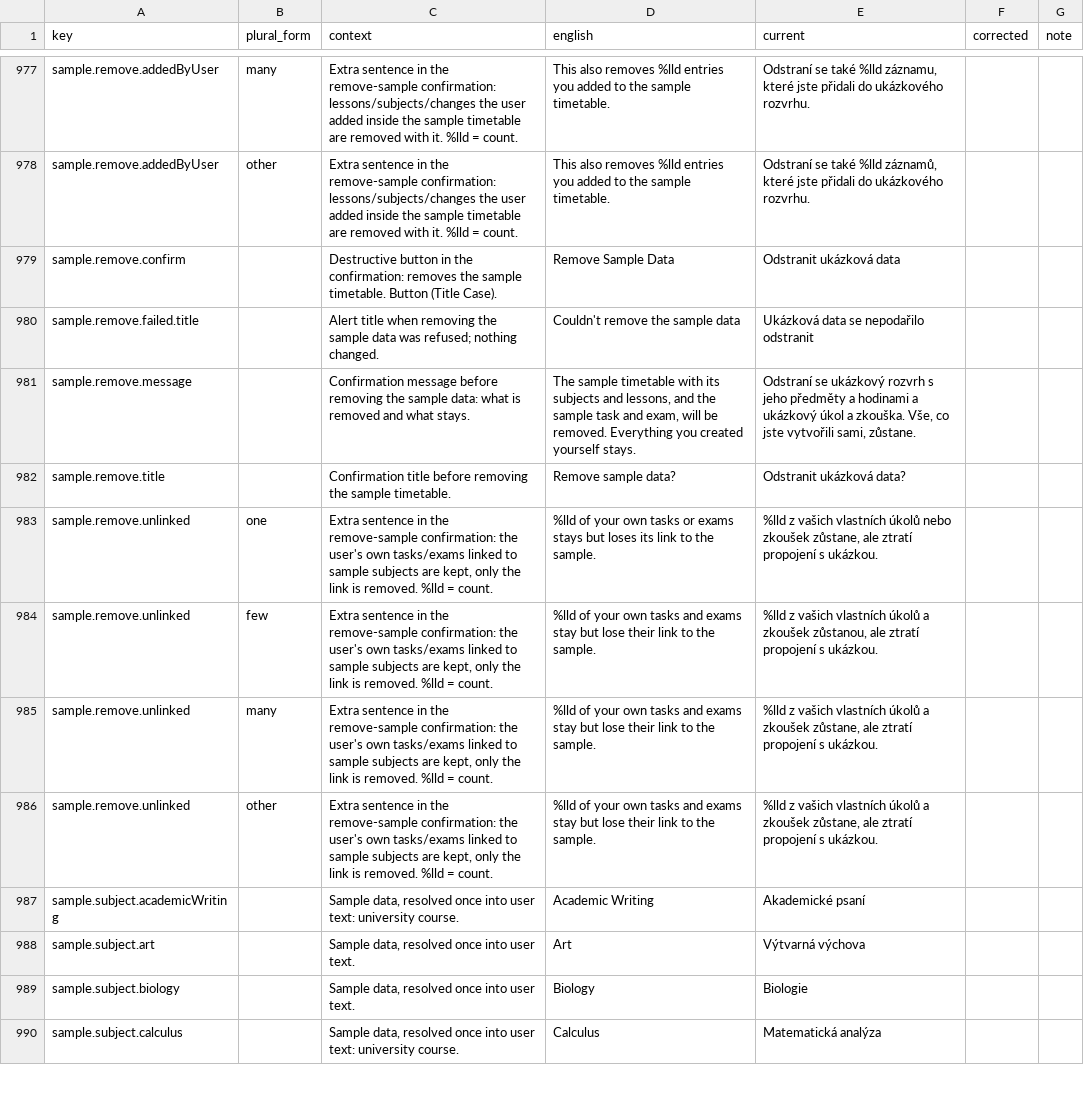
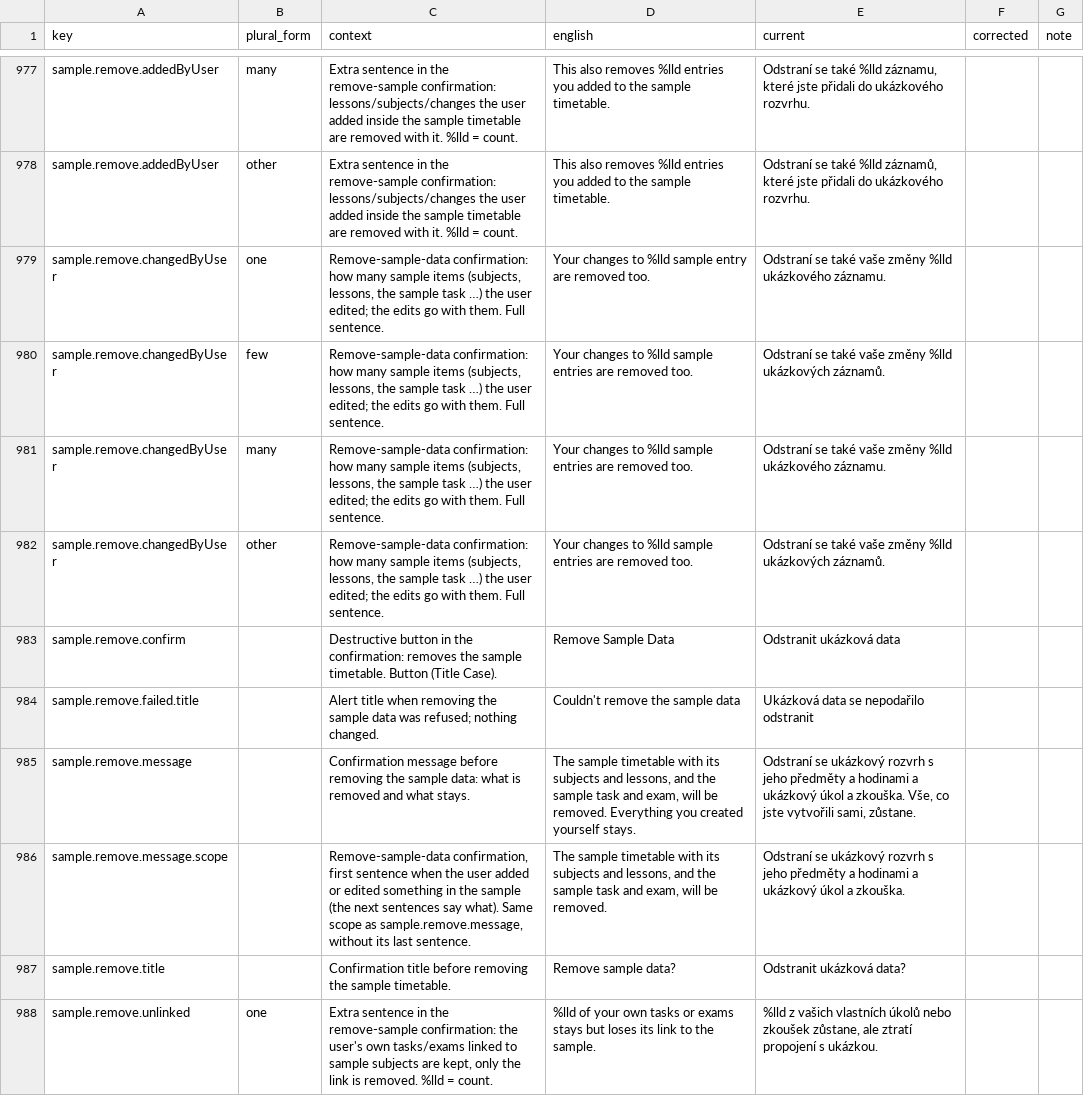
Before and after one commit to simon01920/tabula-app-ios, a CSV file: docs/localization/review/cs.csv, drawn as a sheet; only a part is shown, gaps mark what is left out; the shorter side is filled out with more unchanged rows.

```diff
--- a/docs/localization/review/cs.csv
+++ b/docs/localization/review/cs.csv
@@ -978,2 +978,6 @@ sample.remove.addedByUser,many,Extra sentence in the remove-sample confirmation:
 sample.remove.addedByUser,other,Extra sentence in the remove-sample confirmation: lessons/subjects/changes the user added inside the sample timetable are removed with it. %lld = count.,This also removes %lld entries you added to the sample timetable.,"Odstraní se také %lld záznamů, které jste přidali do ukázkového rozvrhu.",,
+sample.remove.changedByUser,one,"Remove-sample-data confirmation: how many sample items (subjects, lessons, the sample task …) the user edited; the edits go with them. Full sentence.",Your changes to %lld sample entry are removed too.,Odstraní se také vaše změny %lld ukázkového záznamu.,,
+sample.remove.changedByUser,few,"Remove-sample-data confirmation: how many sample items (subjects, lessons, the sample task …) the user edited; the edits go with them. Full sentence.",Your changes to %lld sample entries are removed too.,Odstraní se také vaše změny %lld ukázkových záznamů.,,
+sample.remove.changedByUser,many,"Remove-sample-data confirmation: how many sample items (subjects, lessons, the sample task …) the user edited; the edits go with them. Full sentence.",Your changes to %lld sample entries are removed too.,Odstraní se také vaše změny %lld ukázkového záznamu.,,
+sample.remove.changedByUser,other,"Remove-sample-data confirmation: how many sample items (subjects, lessons, the sample task …) the user edited; the edits go with them. Full sentence.",Your changes to %lld sample entries are removed too.,Odstraní se také vaše změny %lld ukázkových záznamů.,,
 sample.remove.confirm,,Destructive button in the confirmation: removes the sample timetable. Button (Title Case).,Remove Sample Data,Odstranit ukázková data,,
@@ -981,2 +985,3 @@ sample.remove.failed.title,,Alert title when removing the sample data was refuse
 sample.remove.message,,Confirmation message before removing the sample data: what is removed and what stays.,"The sample timetable with its subjects and lessons, and the sample task and exam, will be removed. Everything you created yourself stays.","Odstraní se ukázkový rozvrh s jeho předměty a hodinami a ukázkový úkol a zkouška. Vše, co jste vytvořili sami, zůstane.",,
+sample.remove.message.scope,,"Remove-sample-data confirmation, first sentence when the user added or edited something in the sample (the next sentences say what). Same scope as sample.remove.message, without its last sentence.","The sample timetable with its subjects and lessons, and the sample task and exam, will be removed.",Odstraní se ukázkový rozvrh s jeho předměty a hodinami a ukázkový úkol a zkouška.,,
 sample.remove.title,,Confirmation title before removing the sample timetable.,Remove sample data?,Odstranit ukázková data?,,
```
Also changed, not shown: docs/localization/review/pl.csv, docs/localization/review/ro.csv, 32 other files.
